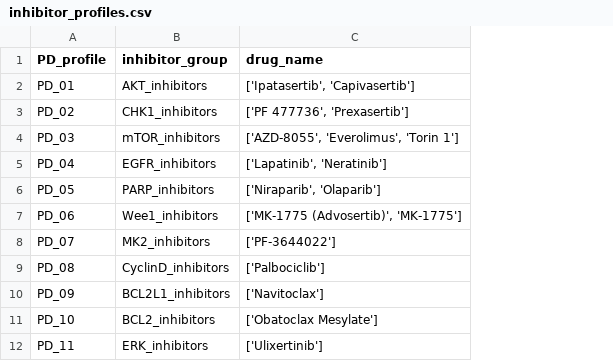
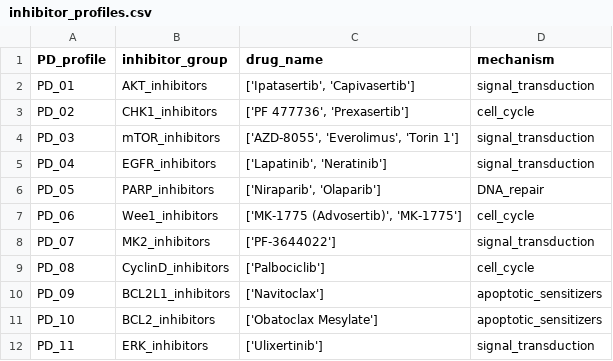
Before and after one commit to ViviamSB/SYNCO, a CSV file: notebooks/data/input/inhibitor_profiles.csv, drawn as a sheet; the diff names each change by its address in the sheet, - before the commit and + after, or states it on an @@ line.

```diff
--- a/notebooks/data/input/inhibitor_profiles.csv
+++ b/notebooks/data/input/inhibitor_profiles.csv
+column D (mechanism), rows 2-12: signal_transduction | cell_cycle | signal_transduction | signal_transduction | DNA_repair | cell_cycle | signal_transduction | cell_cycle | apoptotic_sensitizers | apoptotic_sensitizers | signal_transduction
```
Also changed, not shown: 18 other files.
